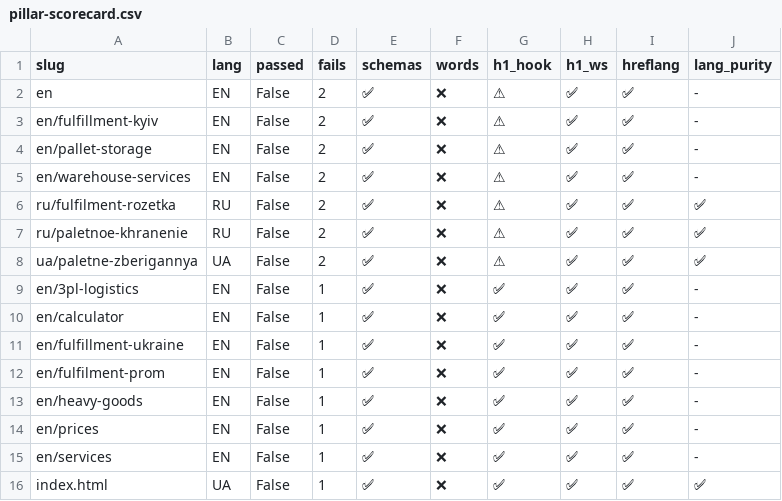
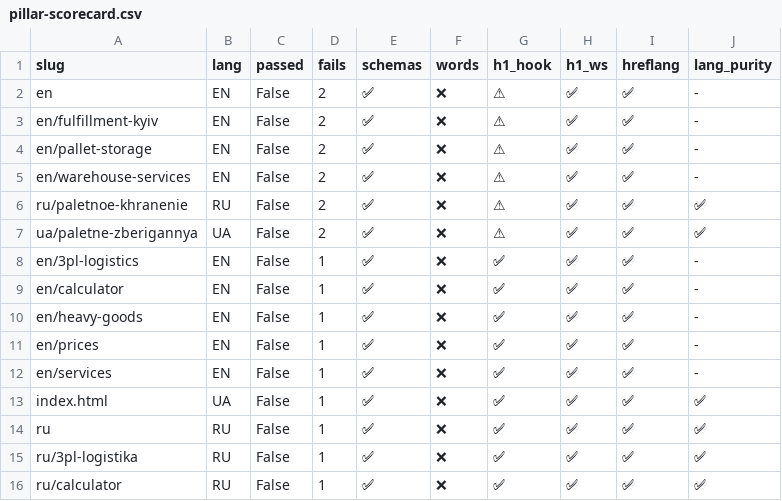
Before and after one commit to criptomtp/profm-site-astro, a CSV file: docs/pillar-scorecard.csv, drawn as a sheet; only a part is shown; the shorter side is filled out with more unchanged rows; removed rows and columns are numbered as before the commit, all else as after; the diff covers the shown part only; the diff names each change by its address in the sheet, - before the commit and + after, or states it on an @@ line.

```diff
--- a/docs/pillar-scorecard.csv
+++ b/docs/pillar-scorecard.csv
-row 6: ru/fulfilment-rozetka | RU | False | 2 | ✅ | ❌ | ⚠ | ✅ | ✅ | ✅
-row 11: en/fulfillment-ukraine | EN | False | 1 | ✅ | ❌ | ✅ | ✅ | ✅ | -
-row 12: en/fulfilment-prom | EN | False | 1 | ✅ | ❌ | ✅ | ✅ | ✅ | -
```
Also changed, not shown: 8 added rows and 5 removed rows elsewhere in this file, 2 other files.
